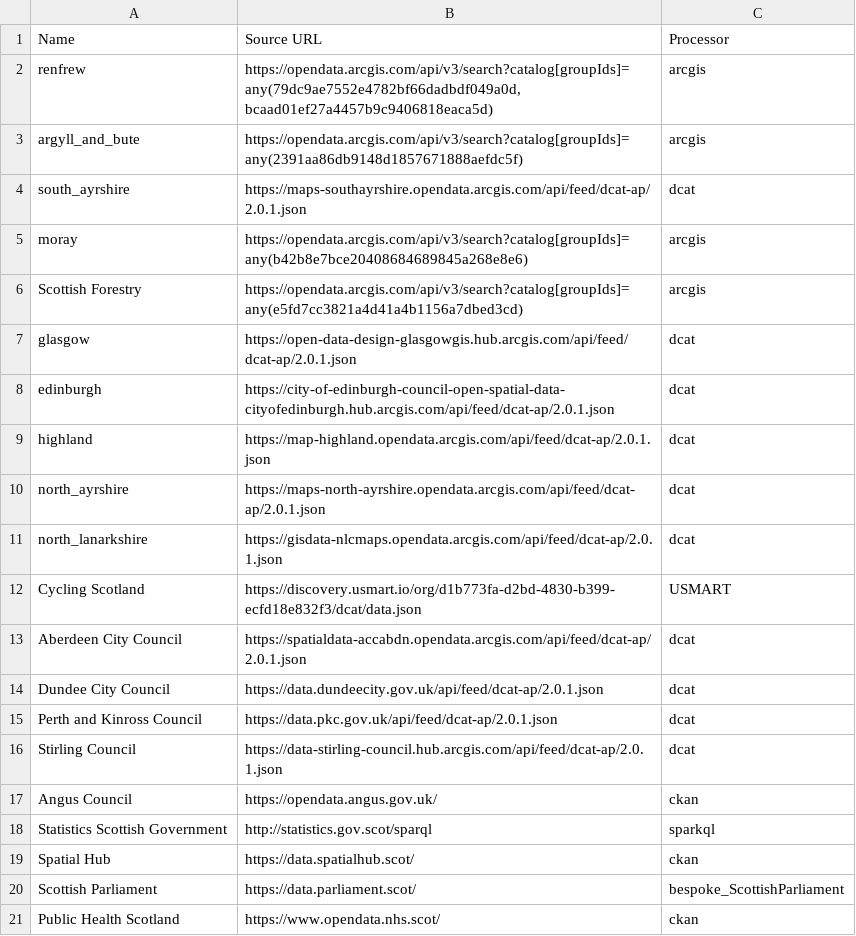
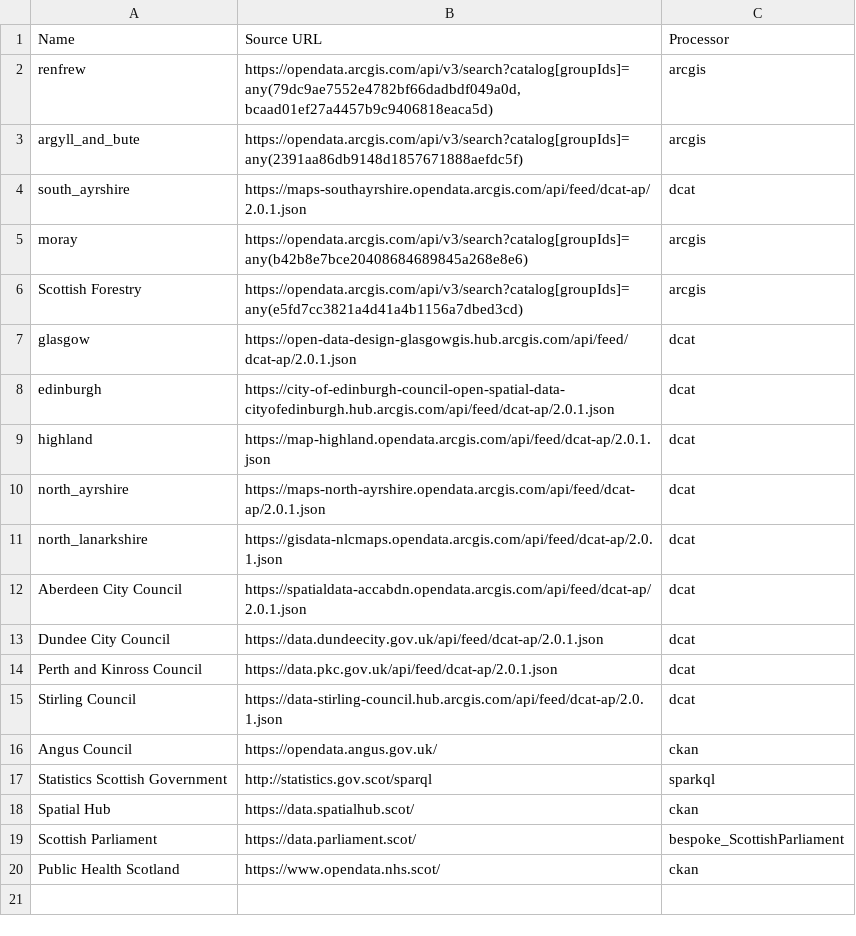
Before and after one commit to OpenDataScotland/the_od_bods, a CSV file: sources.csv, drawn as a sheet; the diff names each change by its address in the sheet, - before the commit and + after, or states it on an @@ line.

Commit message:
fix: Remove USMART as data portal appears to be rearchitected

```diff
--- a/sources.csv
+++ b/sources.csv
-row 12: Cycling Scotland | https://discovery.usmart.io/org/d1b773fa-d2bd-4830-b399-ecfd18e832f3/dcat/data.json | USMART
```
